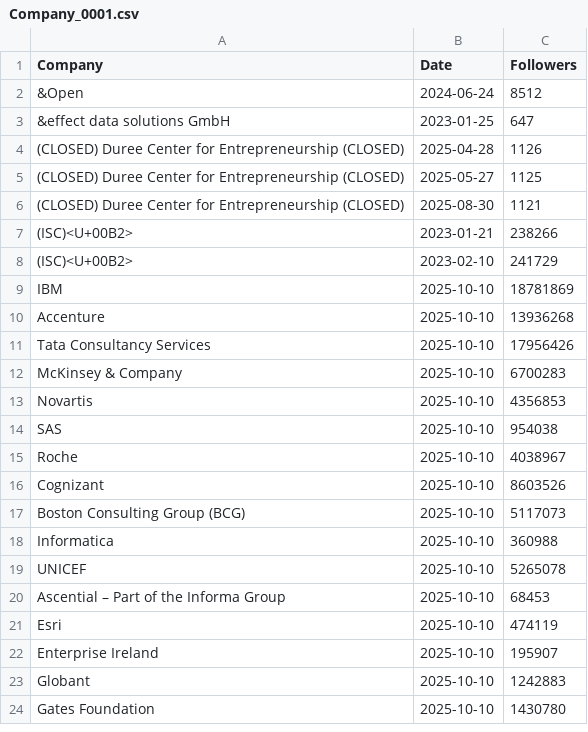
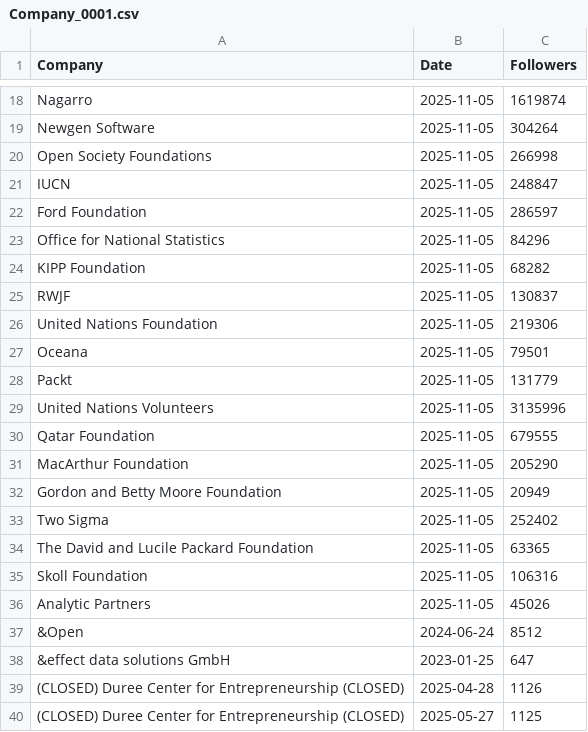
Before and after one commit to Joint-Operations-Working-Group/Social-Media-Analytics, a CSV file: Linkedin/Company_0001.csv, drawn as a sheet; only a part is shown, gaps mark what is left out; the shorter side is filled out with more unchanged rows; the diff covers the shown part only; the diff names each change by its address in the sheet, - before the commit and + after, or states it on an @@ line.

```diff
--- a/Linkedin/Company_0001.csv
+++ b/Linkedin/Company_0001.csv
+row 18: Nagarro | 2025-11-05 | 1619874
+row 19: Newgen Software | 2025-11-05 | 304264
+row 20: Open Society Foundations | 2025-11-05 | 266998
+row 21: IUCN | 2025-11-05 | 248847
+row 22: Ford Foundation | 2025-11-05 | 286597
+row 23: Office for National Statistics | 2025-11-05 | 84296
+row 24: KIPP Foundation | 2025-11-05 | 68282
+row 25: RWJF | 2025-11-05 | 130837
+row 26: United Nations Foundation | 2025-11-05 | 219306
+row 27: Oceana | 2025-11-05 | 79501
+row 28: Packt | 2025-11-05 | 131779
+row 29: United Nations Volunteers | 2025-11-05 | 3135996
+row 30: Qatar Foundation | 2025-11-05 | 679555
+row 31: MacArthur Foundation | 2025-11-05 | 205290
+row 32: Gordon and Betty Moore Foundation | 2025-11-05 | 20949
+row 33: Two Sigma | 2025-11-05 | 252402
+row 34: The David and Lucile Packard Foundation | 2025-11-05 | 63365
+row 35: Skoll Foundation | 2025-11-05 | 106316
+row 36: Analytic Partners | 2025-11-05 | 45026
```
Also changed, not shown: 16 added rows elsewhere in this file.
